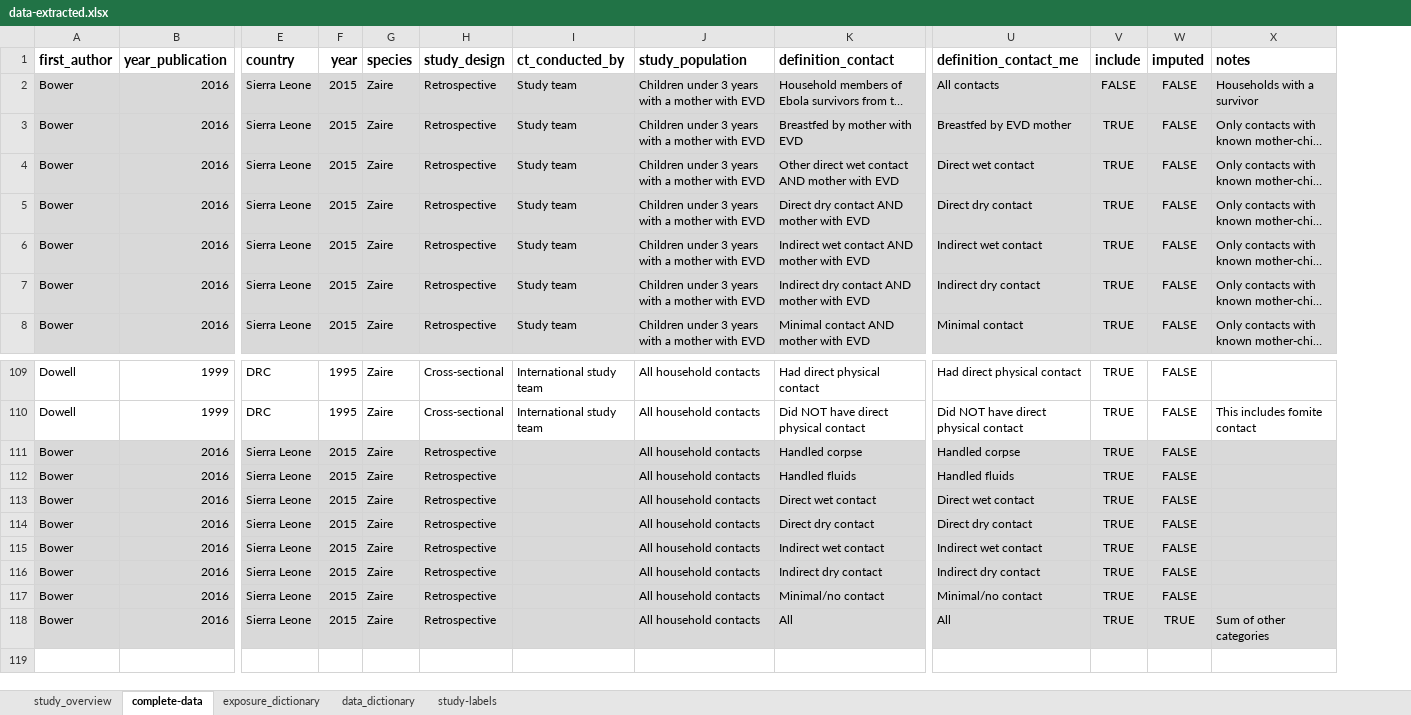
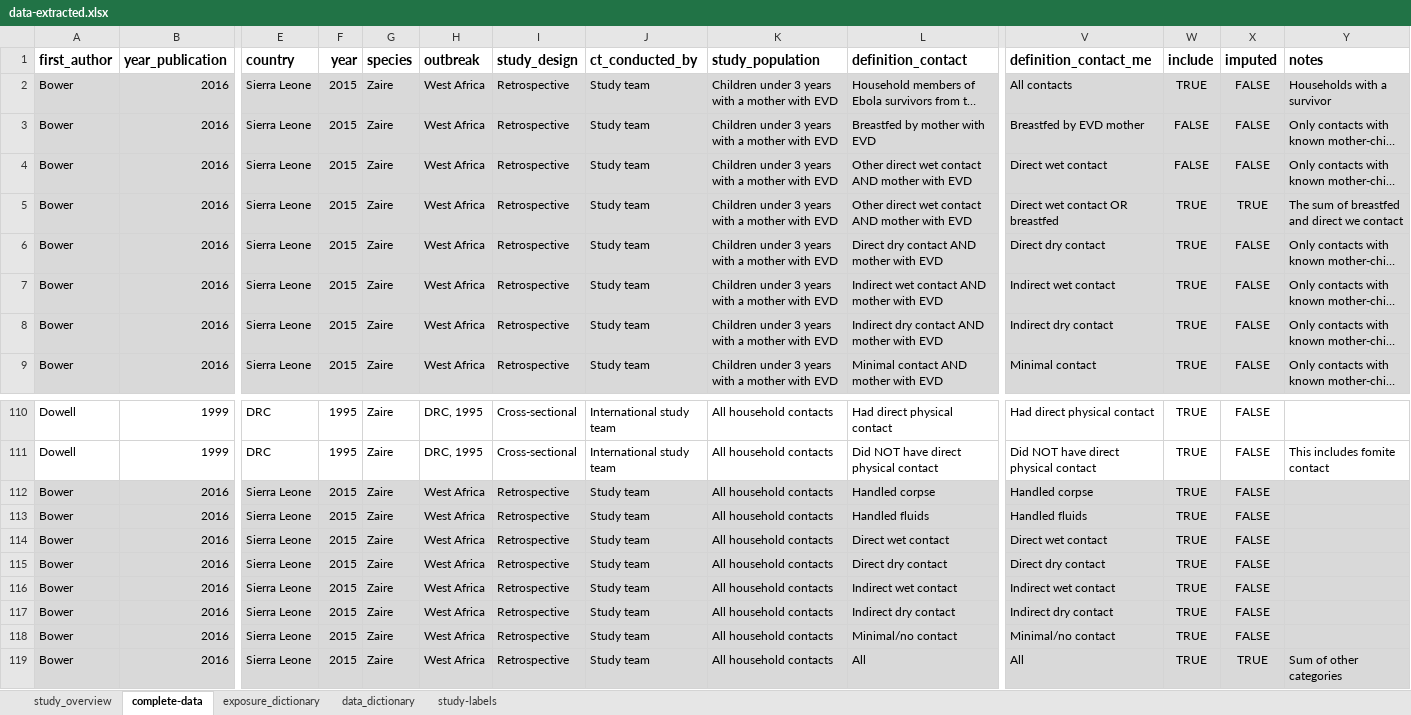
Before and after one commit to ginacuomo/bvd-contacts, an Excel workbook: data/data-raw/data-extracted.xlsx, sheet complete-data, drawn as a sheet; only a part is shown, gaps mark what is left out; long unchanged cells end in …; values as stored, in another font and other column widths than the file's, no borders; charts and pictures not drawn; addresses are those after the commit; rows hold the shown columns only; the diff names each change by its address in the sheet, - before the commit and + after, or states it on an @@ line.

Commit message:
archiving files, finishing cleaning the logistic regression data and also analysing the data of all contacts including creating a summary table for a table 1

```diff
--- a/data/data-raw/data-extracted.xlsx (sheet complete-data)
+++ b/data/data-raw/data-extracted.xlsx (sheet complete-data)
+column H (outbreak), rows 2-4: all West Africa; rows 6-9: all West Africa; rows 110-119: DRC, 1995 | DRC, 1995 | West Africa | West Africa | West Africa | West Africa | West Africa | West Africa | West Africa | West Africa
-W2 (include): FALSE
+W2 (include): TRUE
-W3:W4 (include): TRUE
+W3:W4 (include): FALSE
+row 5: Bower | 2016 | Sierra Leone | 2015 | Zaire | West Africa | Retrospective | Study team | Children under 3 years with a mother with EVD | Other direct wet contact AND mother with EVD | Direct wet contact OR breastfed | TRUE | TRUE | The sum of breastfed and direct we contact
-J112:J119 (ct_conducted_by): (empty)
+J112:J119 (ct_conducted_by): Study team
```
Also changed, not shown: formulas that keep their value, charts or pictures, 11 other files.
